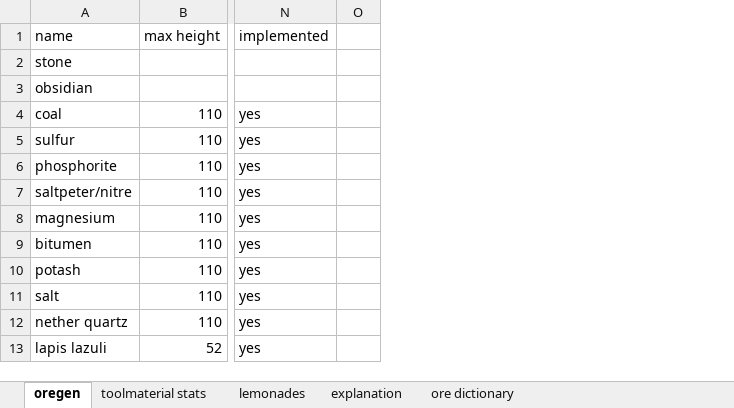
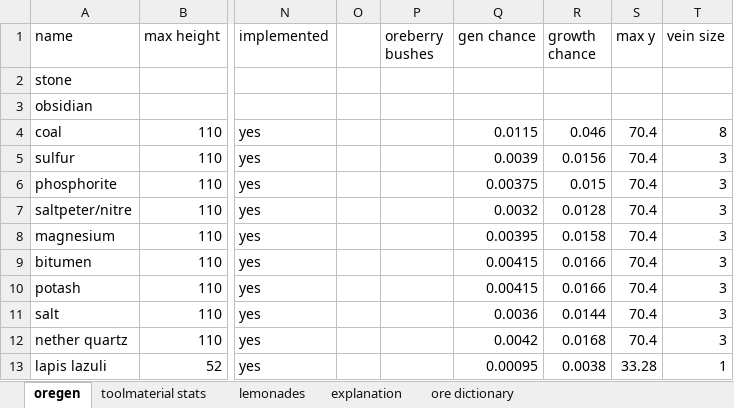
Before and after one commit to RCXcrafter/The-Lemon-Taco, an Excel workbook: The Lemon Taco spreadsheet edition.xlsx, sheet oregen, drawn as a sheet; only a part is shown, gaps mark what is left out; values as stored, in another font and other column widths than the file's, no borders; conditional formats not drawn; the diff names each change by its address in the sheet, - before the commit and + after, or states it on an @@ line.

Commit message:
Balanced (probably) orebush generation values

```diff
--- a/The Lemon Taco spreadsheet edition.xlsx (sheet oregen)
+++ b/The Lemon Taco spreadsheet edition.xlsx (sheet oregen)
+column P (oreberry bushes), empty
+column Q (gen chance), rows 4-13: 0.0115 | 0.0039 | 0.00375 | 0.0032 | 0.00395 | 0.00415 | 0.00415 | 0.0036 | 0.0042 | 0.00095
+column R (growth chance), rows 4-13: 0.046 | 0.0156 | 0.015 | 0.0128 | 0.0158 | 0.0166 | 0.0166 | 0.0144 | 0.0168 | 0.0038
+column S (max y), rows 4-13: 70.4 | 70.4 | 70.4 | 70.4 | 70.4 | 70.4 | 70.4 | 70.4 | 70.4 | 33.28
+column T (vein size), rows 4-13: 8 | 3 | 3 | 3 | 3 | 3 | 3 | 3 | 3 | 1
```
Also changed, not shown: 2 other files.
